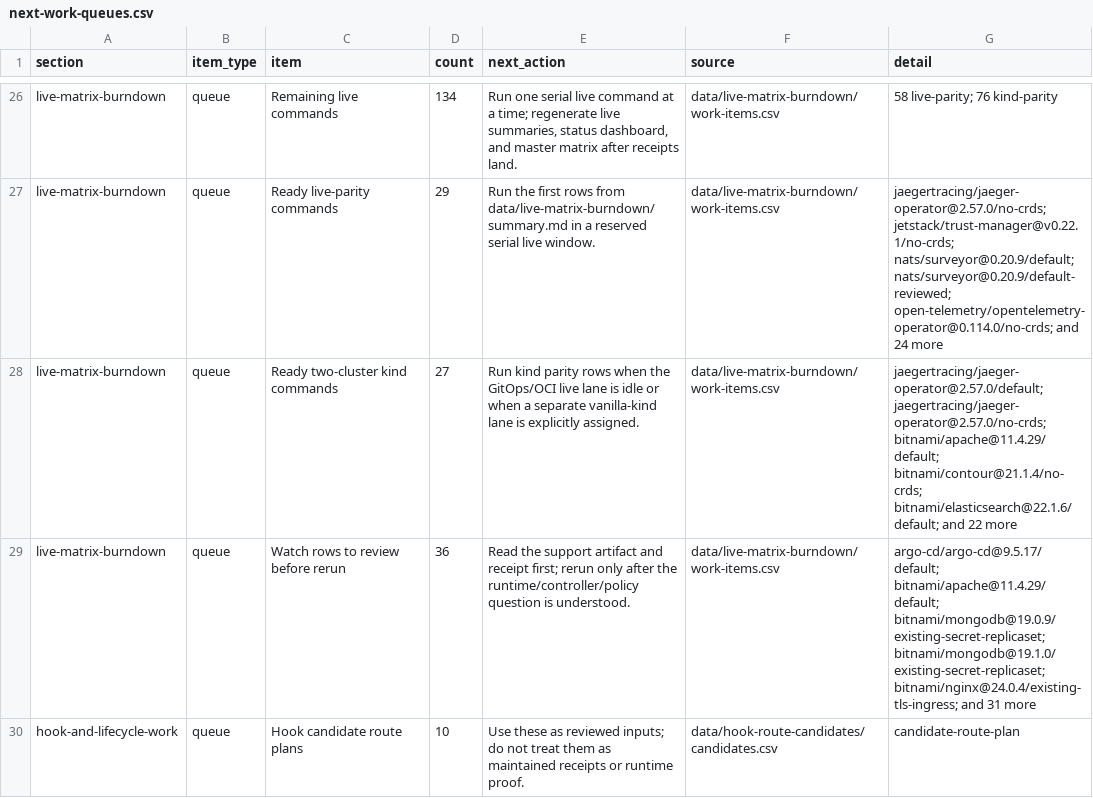
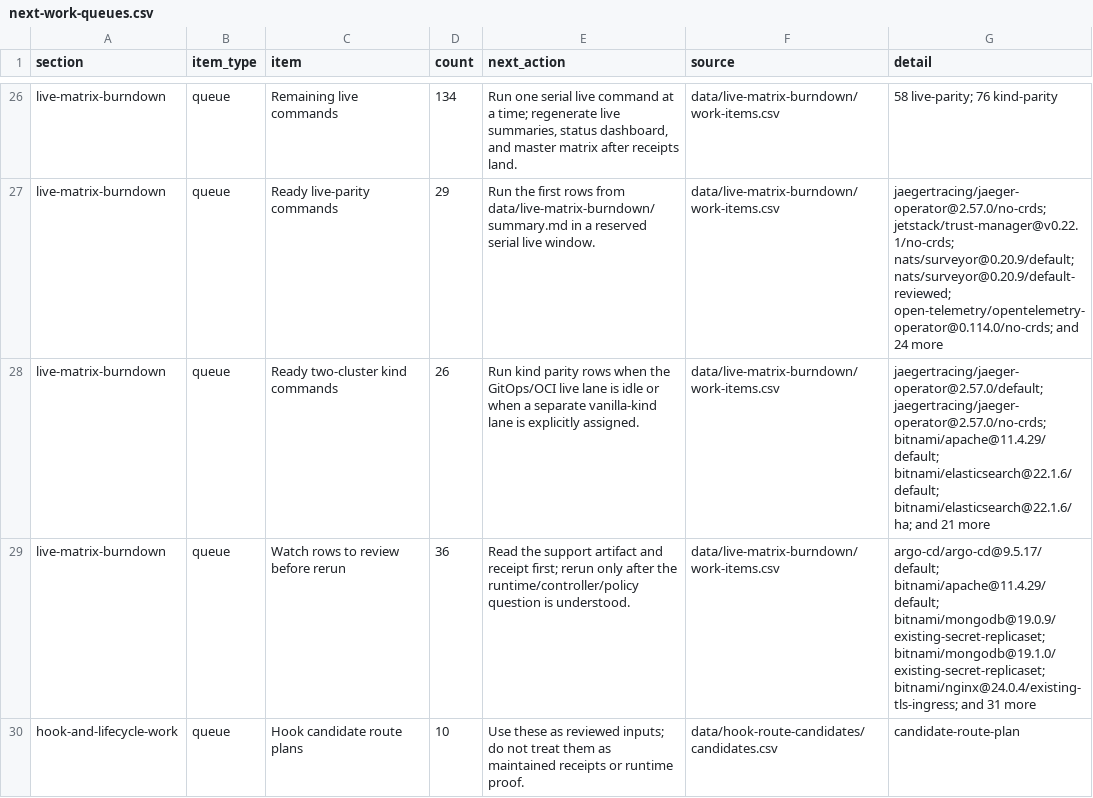
Before and after one commit to confighub/helm-expt, a CSV file: data/status-dashboard/next-work-queues.csv, drawn as a sheet; only a part is shown, gaps mark what is left out.

Commit message:
Record Contour no-crds kind parity blocker (#898)

```diff
--- a/data/status-dashboard/next-work-queues.csv
+++ b/data/status-dashboard/next-work-queues.csv
@@ -27,3 +27,3 @@ live-matrix-burndown,queue,Remaining live commands,134,"Run one serial live comm
 live-matrix-burndown,queue,Ready live-parity commands,29,Run the first rows from data/live-matrix-burndown/summary.md in a reserved serial live window.,data/live-matrix-burndown/work-items.csv,jaegertracing/jaeger-operator@2.57.0/no-crds; jetstack/trust-manager@v0.22.1/no-crds; nats/surveyor@0.20.9/default; nats/surveyor@0.20.9/default-reviewed; open-telemetry/opentelemetry-operator@0.114.0/no-crds; and 24 more
-live-matrix-burndown,queue,Ready two-cluster kind commands,27,Run kind parity rows when the GitOps/OCI live lane is idle or when a separate vanilla-kind lane is explicitly assigned.,data/live-matrix-burndown/work-items.csv,jaegertracing/jaeger-operator@2.57.0/default; jaegertracing/jaeger-operator@2.57.0/no-crds; bitnami/apache@11.4.29/default; bitnami/contour@21.1.4/no-crds; bitnami/elasticsearch@22.1.6/default; and 22 more
+live-matrix-burndown,queue,Ready two-cluster kind commands,26,Run kind parity rows when the GitOps/OCI live lane is idle or when a separate vanilla-kind lane is explicitly assigned.,data/live-matrix-burndown/work-items.csv,jaegertracing/jaeger-operator@2.57.0/default; jaegertracing/jaeger-operator@2.57.0/no-crds; bitnami/apache@11.4.29/default; bitnami/elasticsearch@22.1.6/default; bitnami/elasticsearch@22.1.6/ha; and 21 more
 live-matrix-burndown,queue,Watch rows to review before rerun,36,Read the support artifact and receipt first; rerun only after the runtime/controller/policy question is understood.,data/live-matrix-burndown/work-items.csv,argo-cd/argo-cd@9.5.17/default; bitnami/apache@11.4.29/default; bitnami/mongodb@19.0.9/existing-secret-replicaset; bitnami/mongodb@19.1.0/existing-secret-replicaset; bitnami/nginx@24.0.4/existing-tls-ingress; and 31 more
```
Also changed, not shown: data/doc-freshness/freshness.csv, data/outcome-coverage/chart-outcomes.csv, 22 other files.
